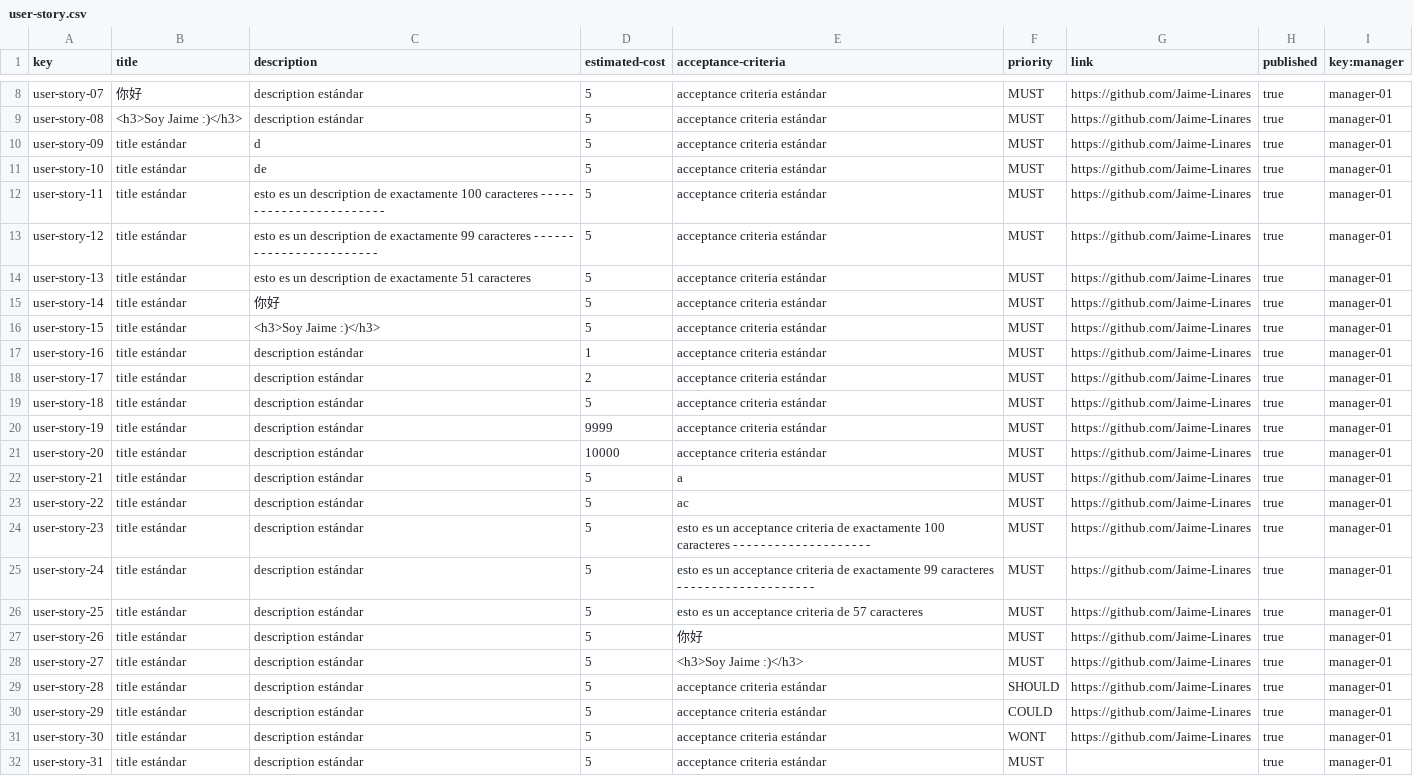
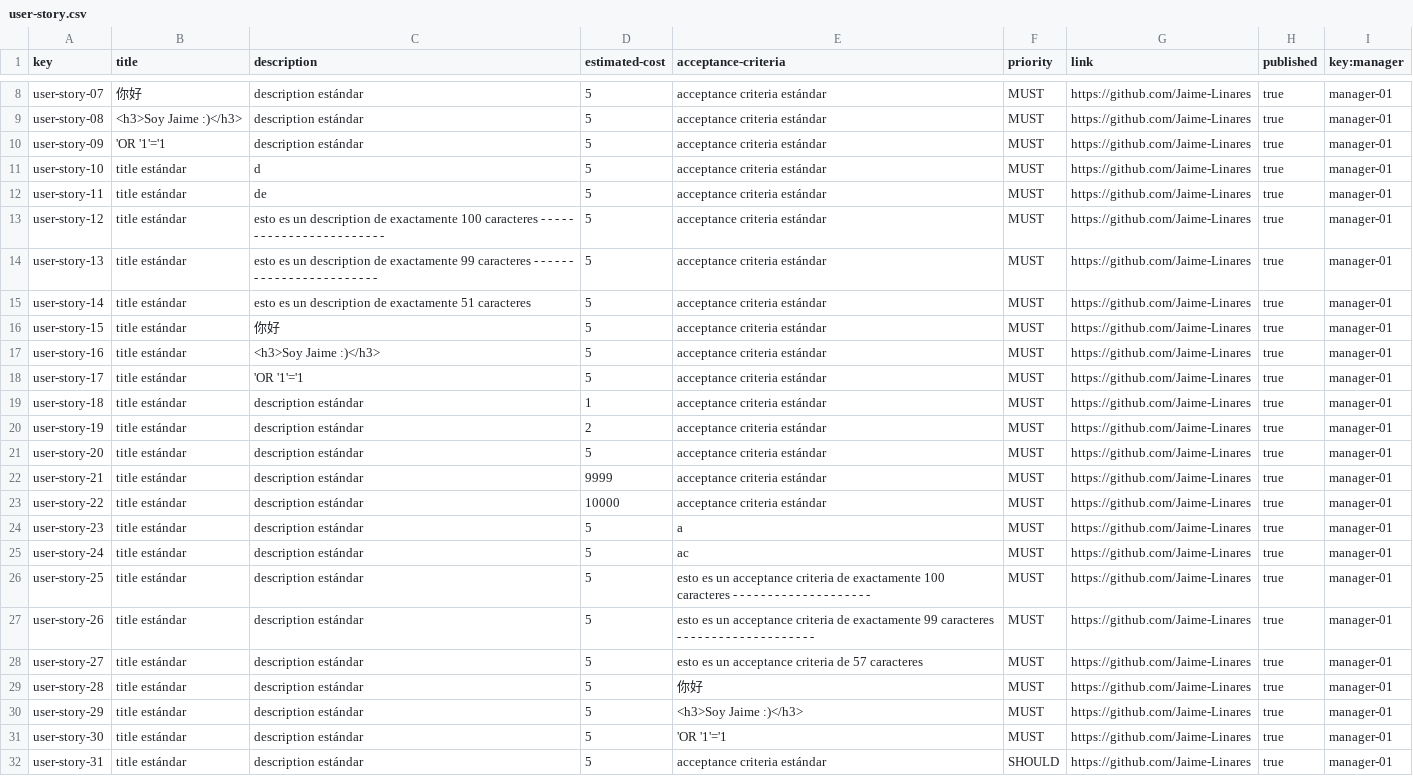
Before and after one commit to alvaroChico2408/Acme-SF-D04, a CSV file: src/main/webapp/WEB-INF/resources/sample-data/user-story.csv, drawn as a sheet; only a part is shown, gaps mark what is left out; the diff covers the shown part only; the diff names each change by its address in the sheet, - before the commit and + after, or states it on an @@ line.

```diff
--- a/src/main/webapp/WEB-INF/resources/sample-data/user-story.csv
+++ b/src/main/webapp/WEB-INF/resources/sample-data/user-story.csv
-B10 (title): title estándar
+B10 (title): 'OR '1'='1
-C10 (description): d
+C10 (description): description estándar
-C11 (description): de
+C11 (description): d
-C12 (description): esto es un description de exactamente 100 caracteres - - - - - - - - - - - - - - - - - - - - - - - -
+C12 (description): de
-C13 (description): …de exactamente 99 caracteres -…
+C13 (description): …de exactamente 100 caracteres -…
-C14 (description): …de exactamente 51 caracteres
+C14 (description): …de exactamente 99 caracteres - - - - - - - - - - - - - - - - - - - - - - - -
-C15 (description): 你好
+C15 (description): esto es un description de exactamente 51 caracteres
-C16 (description): <h3>Soy Jaime :)</h3>
+C16 (description): 你好
-C17 (description): description estándar
+C17 (description): <h3>Soy Jaime :)</h3>
-D17 (estimated-cost): 1
+D17 (estimated-cost): 5
-C18 (description): description estándar
+C18 (description): 'OR '1'='1
-D18 (estimated-cost): 2
+D18 (estimated-cost): 5
-D19 (estimated-cost): 5
+D19 (estimated-cost): 1
-D20 (estimated-cost): 9999
+D20 (estimated-cost): 2
-D21 (estimated-cost): 10000
+D21 (estimated-cost): 5
-D22 (estimated-cost): 5
+D22 (estimated-cost): 9999
-E22 (acceptance-criteria): a
+E22 (acceptance-criteria): acceptance criteria estándar
-D23 (estimated-cost): 5
+D23 (estimated-cost): 10000
-E23 (acceptance-criteria): ac
+E23 (acceptance-criteria): acceptance criteria estándar
-E24 (acceptance-criteria): esto es un acceptance criteria de exactamente 100 caracteres - - - - - - - - - - - - - - - - - - - -
+E24 (acceptance-criteria): a
-E25 (acceptance-criteria): esto es un acceptance criteria de exactamente 99 caracteres - - - - - - - - - - - - - - - - - - - -
+E25 (acceptance-criteria): ac
-E26 (acceptance-criteria): …criteria de 57 caracteres
+E26 (acceptance-criteria): …criteria de exactamente 100 caracteres - - - - - - - - - - - - - - - - - - - -
-E27 (acceptance-criteria): 你好
+E27 (acceptance-criteria): esto es un acceptance criteria de exactamente 99 caracteres - - - - - - - - - - - - - - - - - - - -
-E28 (acceptance-criteria): <h3>Soy Jaime :)</h3>
+E28 (acceptance-criteria): esto es un acceptance criteria de 57 caracteres
-E29 (acceptance-criteria): acceptance criteria estándar
+E29 (acceptance-criteria): 你好
-F29 (priority): SHOULD
+F29 (priority): MUST
-E30 (acceptance-criteria): acceptance criteria estándar
+E30 (acceptance-criteria): <h3>Soy Jaime :)</h3>
-F30 (priority): COULD
+F30 (priority): MUST
-E31 (acceptance-criteria): acceptance criteria estándar
+E31 (acceptance-criteria): 'OR '1'='1
-F31 (priority): WONT
+F31 (priority): MUST
-F32 (priority): MUST
+F32 (priority): SHOULD
-G32 (link): (empty)
+G32 (link): https://github.com/Jaime-Linares
```
Also changed, not shown: 3 added rows and 12 edited cells elsewhere in this file, src/main/webapp/WEB-INF/resources/sample-data/project.csv, src/main/webapp/WEB-INF/resources/sample-data/user-account.csv, 2 other files.
